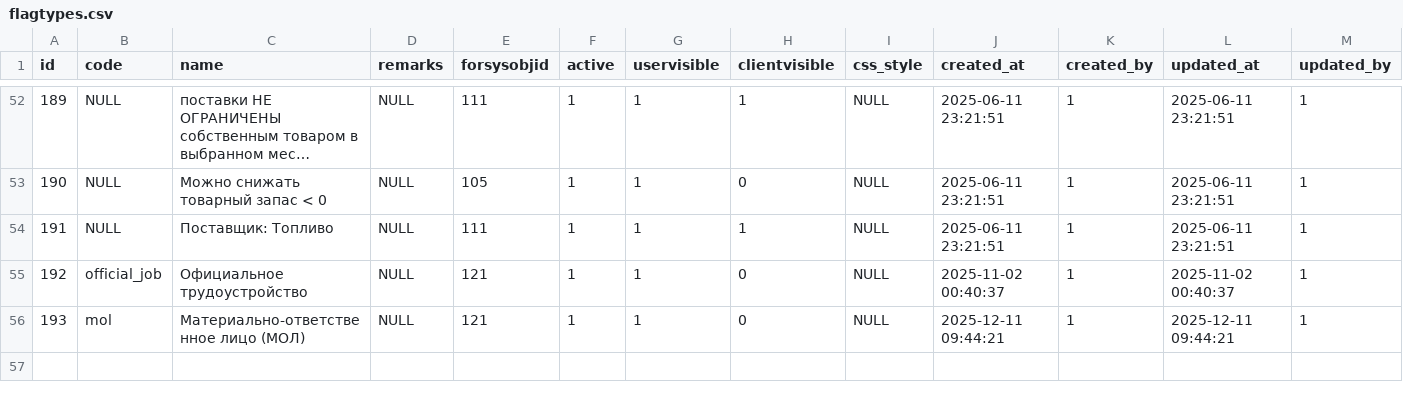
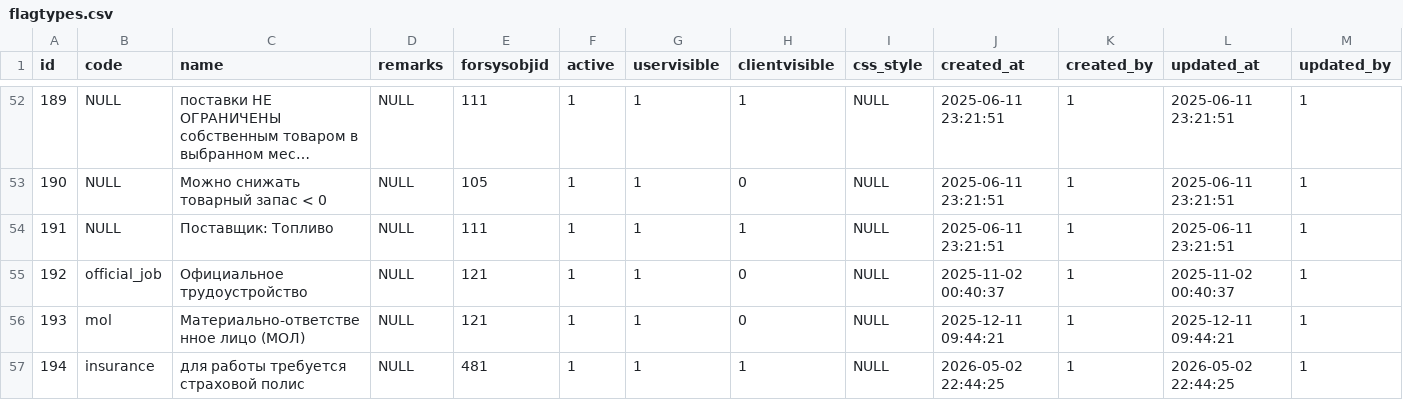
Before and after one commit to snsusa02-png/sas3, a CSV file: database/seeds/src/sys/flagtypes.csv, drawn as a sheet; only a part is shown, gaps mark what is left out; long unchanged cells end in ….

Commit message:
flagtype 194 insurance

```diff
--- a/database/seeds/src/sys/flagtypes.csv
+++ b/database/seeds/src/sys/flagtypes.csv
@@ -56 +56,2 @@ id,code,name,remarks,forsysobjid,active,uservisible,clientvisible,css_style,crea
 193,mol,"Материально-ответственное лицо (МОЛ)",NULL,121,1,1,0,NULL,"2025-12-11 09:44:21",1,"2025-12-11 09:44:21",1
+194,insurance,"для работы требуется страховой полис",NULL,481,1,1,1,NULL,"2026-05-02 22:44:25",1,"2026-05-02 22:44:25",1
```
Also changed, not shown: 3 other files.
